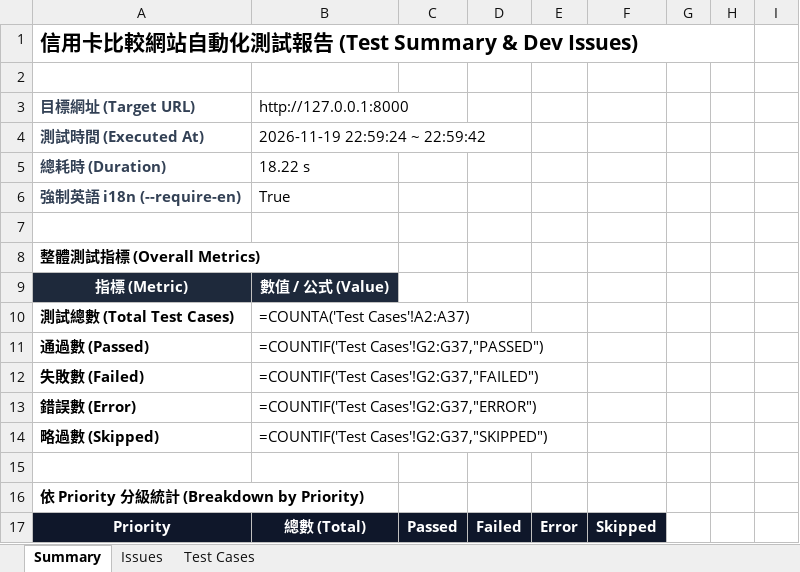
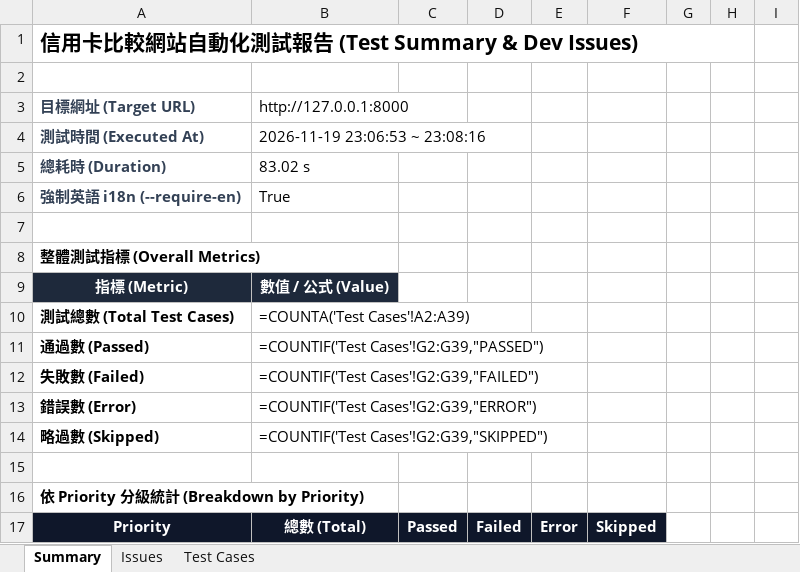
Before and after one commit to huangyj915/credit_card_test, an Excel workbook: reports/latest.xlsx, sheet Summary, drawn as a sheet; only a part is shown; values as stored, in another font and other column widths than the file's, no borders; formulas without a stored value are shown as written; the diff covers the shown part only; the diff names each change by its address in the sheet, - before the commit and + after, or states it on an @@ line.

Commit message:
test: add official bank website rate & URL sync verification

```diff
--- a/reports/latest.xlsx (sheet Summary)
+++ b/reports/latest.xlsx (sheet Summary)
-B4: 2026-11-19 22:59:24 ~ 22:59:42
+B4: 2026-11-19 23:06:53 ~ 23:08:16
-B5: 18.22 s
+B5: 83.02 s
-B10: =COUNTA('Test Cases'!A2:A37)
+B10: =COUNTA('Test Cases'!A2:A39)
-B11: =COUNTIF('Test Cases'!G2:G37,"PASSED")
+B11: =COUNTIF('Test Cases'!G2:G39,"PASSED")
-B12: =COUNTIF('Test Cases'!G2:G37,"FAILED")
+B12: =COUNTIF('Test Cases'!G2:G39,"FAILED")
-B13: =COUNTIF('Test Cases'!G2:G37,"ERROR")
+B13: =COUNTIF('Test Cases'!G2:G39,"ERROR")
-B14: =COUNTIF('Test Cases'!G2:G37,"SKIPPED")
+B14: =COUNTIF('Test Cases'!G2:G39,"SKIPPED")
```
Also changed, not shown: 1 added row, 1 removed row and 15 edited cells elsewhere in this sheet, sheet Test Cases, sheet Issues, reports/test-history-summary.xlsx, 8 other files.
